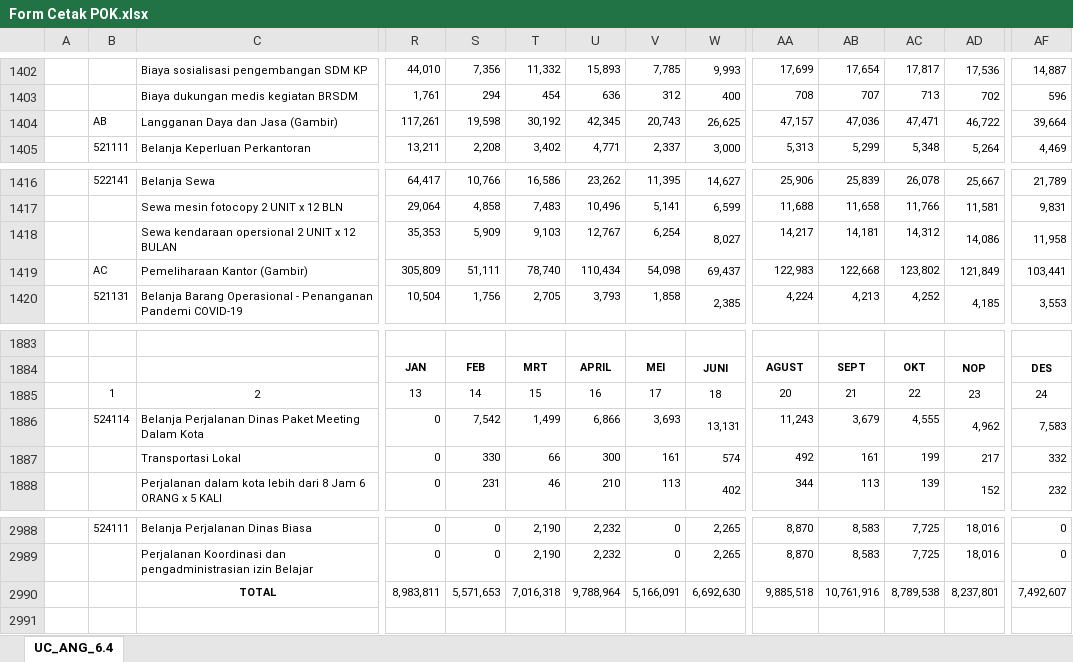
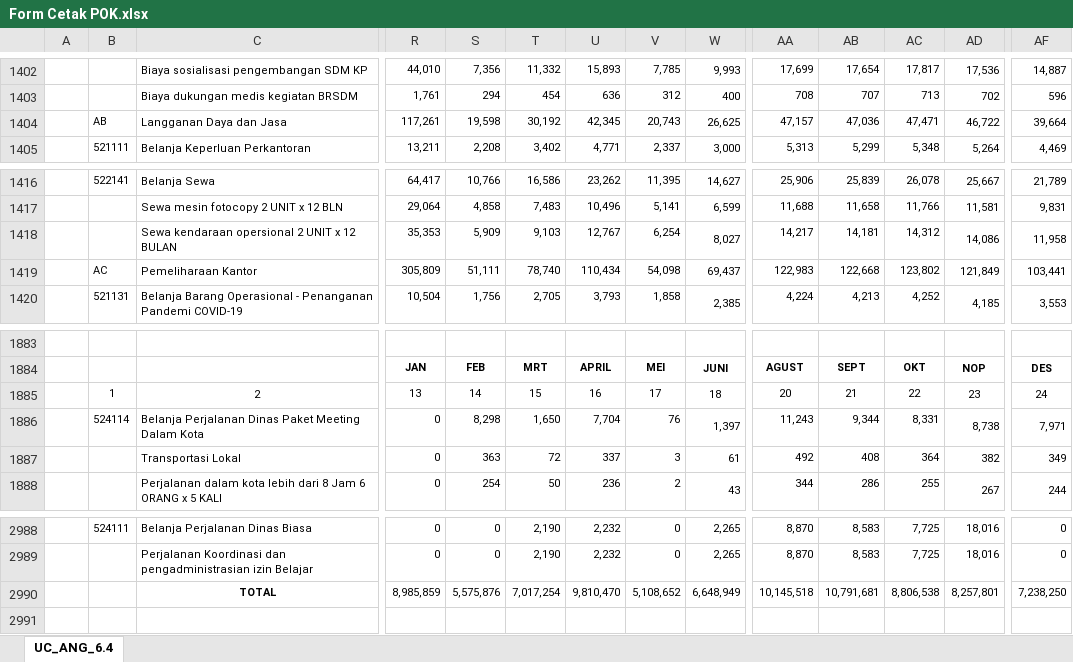
Before and after one commit to edimistiono/TA.2023, an Excel workbook: Database/Form Cetak POK.xlsx, sheet UC_ANG_6.4, drawn as a sheet; only a part is shown, gaps mark what is left out; values as stored, in another font and other column widths than the file's, no borders; charts and pictures not drawn; removed rows and columns are numbered as before the commit, all else as after; rows hold the shown columns only; the diff covers the shown part only; the diff names each change by its address in the sheet, - before the commit and + after, or states it on an @@ line.

```diff
--- a/Database/Form Cetak POK.xlsx (sheet UC_ANG_6.4)
+++ b/Database/Form Cetak POK.xlsx (sheet UC_ANG_6.4)
-C1404: Langganan Daya dan Jasa (Gambir)
+C1404: Langganan Daya dan Jasa
-C1419: Pemeliharaan Kantor (Gambir)
+C1419: Pemeliharaan Kantor
-S1886: 7,542
+S1886: 8,298
-T1886: 1,499
+T1886: 1,650
-U1886: 6,866
+U1886: 7,704
-V1886: 3,693
+V1886: 76
-W1886: 13,131
+W1886: 1,397
-AB1886: 3,679
+AB1886: 9,344
-AC1886: 4,555
+AC1886: 8,331
-AD1886: 4,962
+AD1886: 8,738
-AF1886: 7,583
+AF1886: 7,971
-S1887: 330
+S1887: 363
-T1887: 66
+T1887: 72
-U1887: 300
+U1887: 337
-V1887: 161
+V1887: 3
-W1887: 574
+W1887: 61
-AB1887: 161
+AB1887: 408
-AC1887: 199
+AC1887: 364
-AD1887: 217
+AD1887: 382
-AF1887: 332
+AF1887: 349
-S1888: 231
+S1888: 254
-T1888: 46
+T1888: 50
-U1888: 210
+U1888: 236
-V1888: 113
+V1888: 2
-W1888: 402
+W1888: 43
-AB1888: 113
+AB1888: 286
-AC1888: 139
+AC1888: 255
-AD1888: 152
+AD1888: 267
-AF1888: 232
+AF1888: 244
-row 2990:  |  | TOTAL | 8,983,811 | 5,571,653 | 7,016,318 | 9,788,964 | 5,166,091 | 6,692,630 | 9,885,518 | 10,761,916 | 8,789,538 | 8,237,801 | 7,492,607
+row 2990:  |  | TOTAL | 8,985,859 | 5,575,876 | 7,017,254 | 9,810,470 | 5,108,652 | 6,648,949 | 10,145,518 | 10,791,681 | 8,806,538 | 8,257,801 | 7,238,250
```
Also changed, not shown: 707 edited cells elsewhere in this sheet, 4 other files.
